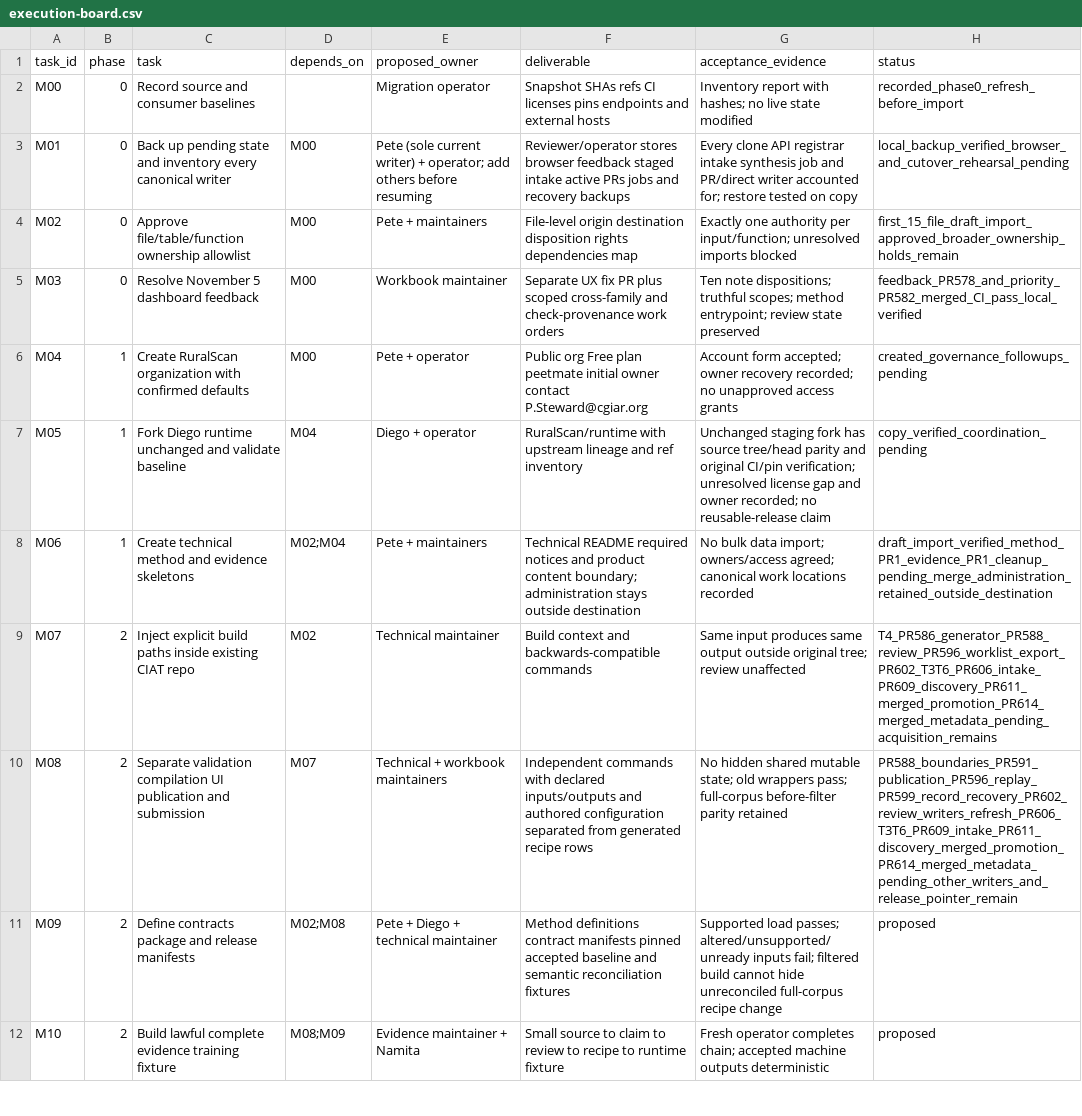
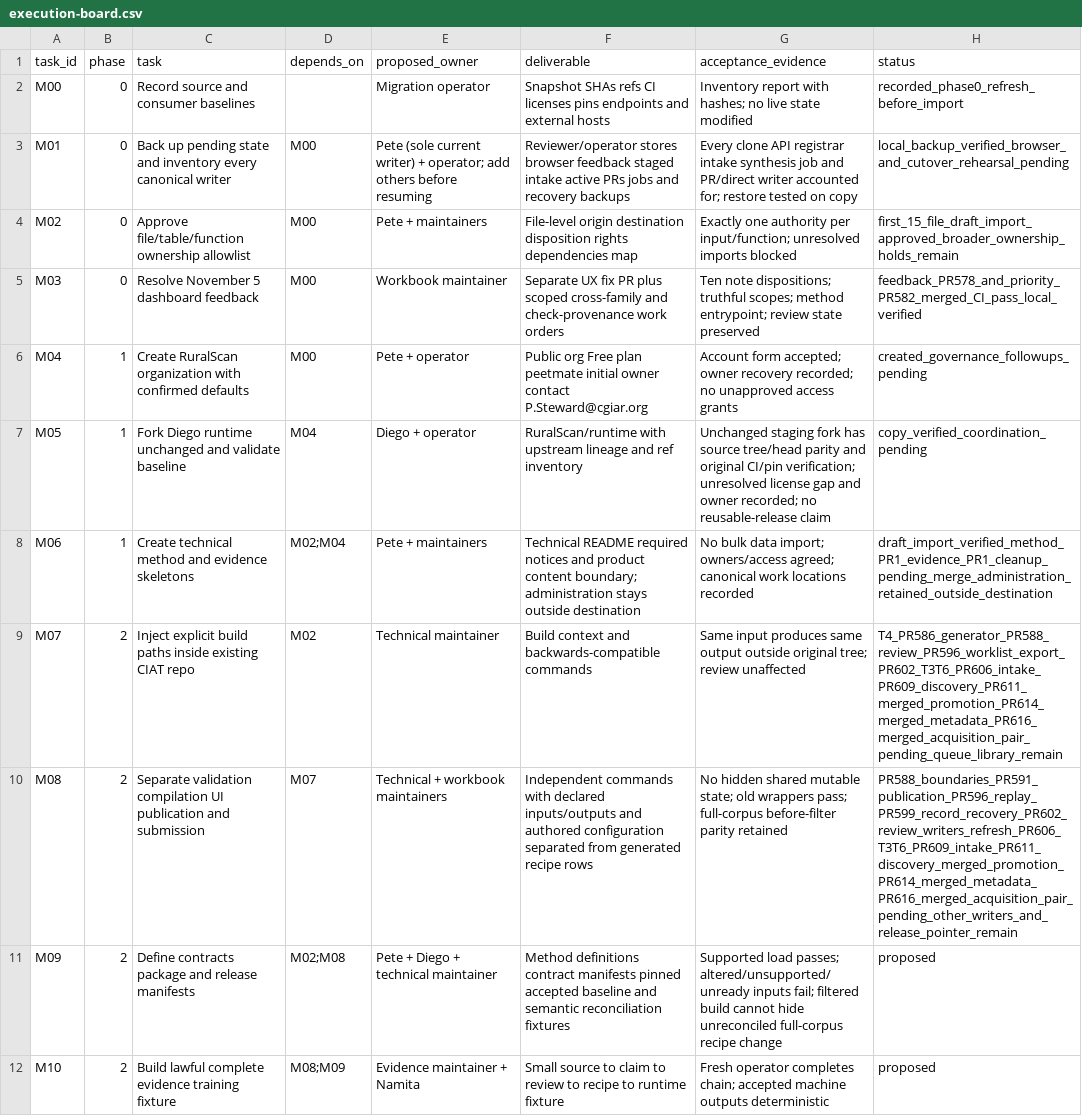
Before and after one commit to CIAT/nbs_ruralscan, a CSV file: methodology/migration/2026-11-05/execution-board.csv, drawn as a sheet; only a part is shown.

Commit message:
fix: recover acquired artifact pairs (#619)

```diff
--- a/methodology/migration/2026-11-05/execution-board.csv
+++ b/methodology/migration/2026-11-05/execution-board.csv
@@ -8,4 +8,4 @@ M05,1,Fork Diego runtime unchanged and validate baseline,M04,Diego + operator,Ru
 M06,1,Create technical method and evidence skeletons,M02;M04,Pete + maintainers,Technical README required notices and product content boundary; administration stays outside destination,No bulk data import; owners/access agreed; canonical work locations recorded,draft_import_verified_method_PR1_evidence_PR1_cleanup_pending_merge_administration_retained_outside_destination
-M07,2,Inject explicit build paths inside existing CIAT repo,M02,Technical maintainer,Build context and backwards-compatible commands,Same input produces same output outside original tree; review unaffected,T4_PR586_generator_PR588_review_PR596_worklist_export_PR602_T3T6_PR606_intake_PR609_discovery_PR611_merged_promotion_PR614_merged_metadata_pending_acquisition_remains
-M08,2,Separate validation compilation UI publication and submission,M07,Technical + workbook maintainers,Independent commands with declared inputs/outputs and authored configuration separated from generated recipe rows,No hidden shared mutable state; old wrappers pass; full-corpus before-filter parity retained,PR588_boundaries_PR591_publication_PR596_replay_PR599_record_recovery_PR602_review_writers_refresh_PR606_T3T6_PR609_intake_PR611_discovery_merged_promotion_PR614_merged_metadata_pending_other_writers_and_release_pointer_remain
+M07,2,Inject explicit build paths inside existing CIAT repo,M02,Technical maintainer,Build context and backwards-compatible commands,Same input produces same output outside original tree; review unaffected,T4_PR586_generator_PR588_review_PR596_worklist_export_PR602_T3T6_PR606_intake_PR609_discovery_PR611_merged_promotion_PR614_merged_metadata_PR616_merged_acquisition_pair_pending_queue_library_remain
+M08,2,Separate validation compilation UI publication and submission,M07,Technical + workbook maintainers,Independent commands with declared inputs/outputs and authored configuration separated from generated recipe rows,No hidden shared mutable state; old wrappers pass; full-corpus before-filter parity retained,PR588_boundaries_PR591_publication_PR596_replay_PR599_record_recovery_PR602_review_writers_refresh_PR606_T3T6_PR609_intake_PR611_discovery_merged_promotion_PR614_merged_metadata_PR616_merged_acquisition_pair_pending_other_writers_and_release_pointer_remain
 M09,2,Define contracts package and release manifests,M02;M08,Pete + Diego + technical maintainer,Method definitions contract manifests pinned accepted baseline and semantic reconciliation fixtures,Supported load passes; altered/unsupported/unready inputs fail; filtered build cannot hide unreconciled full-corpus recipe change,proposed
```
Also changed, not shown: 9 other files.
